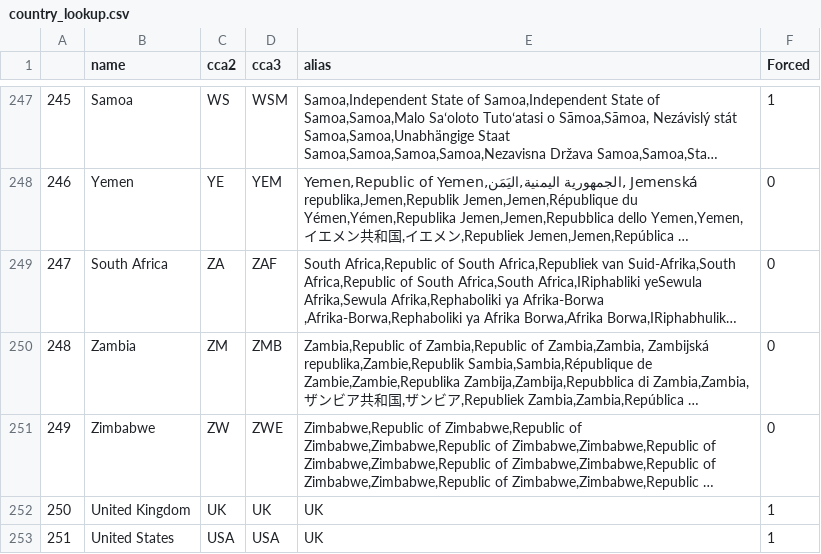
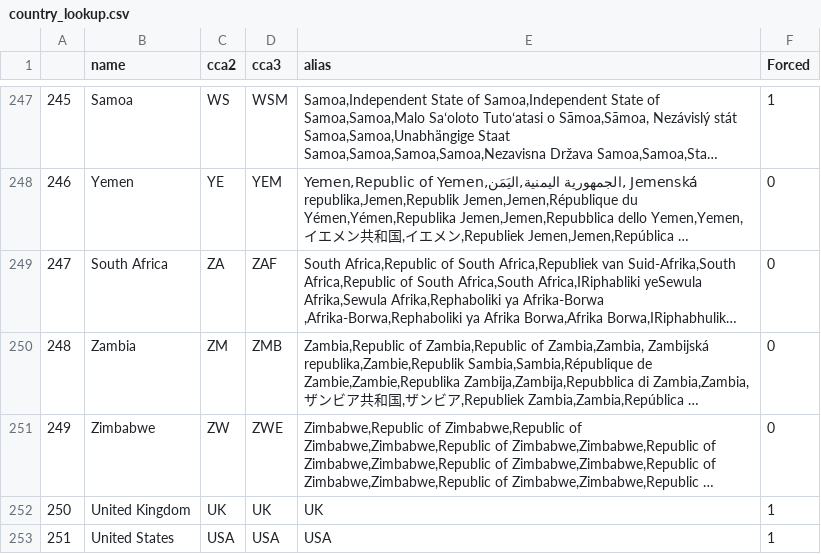
Before and after one commit to RedHotDataProject/Project_ADA, a CSV file: data/country_lookup.csv, drawn as a sheet; only a part is shown, gaps mark what is left out; long unchanged cells end in ….

```diff
--- a/data/country_lookup.csv
+++ b/data/country_lookup.csv
@@ -252,2 +252,2 @@
 250,United Kingdom,UK,UK,UK,1
-251,United States,USA,USA,UK,1
+251,United States,USA,USA,USA,1
```
Also changed, not shown: 8 other files.
